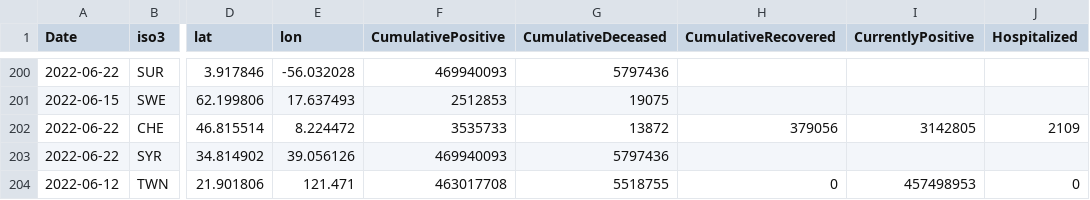
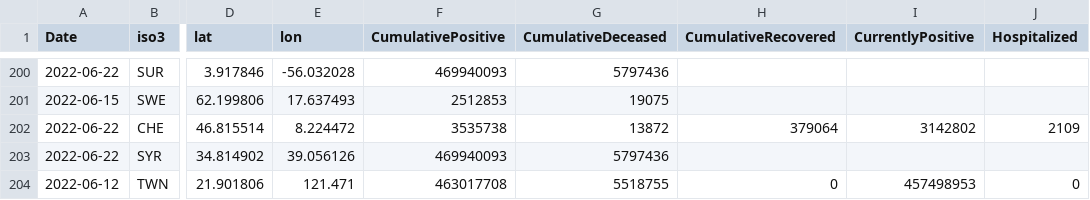
Before and after one commit to romyhansum/COVID-19, a CSV file: data-by-country/jrc-covid-19-countries-20220623.csv, drawn as a sheet; only a part is shown, gaps mark what is left out; the diff names each change by its address in the sheet, - before the commit and + after, or states it on an @@ line.

```diff
--- a/data-by-country/jrc-covid-19-countries-20220623.csv
+++ b/data-by-country/jrc-covid-19-countries-20220623.csv
-F202 (CumulativePositive): 3535733
+F202 (CumulativePositive): 3535738
-H202 (CumulativeRecovered): 379056
+H202 (CumulativeRecovered): 379064
-I202 (CurrentlyPositive): 3142805
+I202 (CurrentlyPositive): 3142802
```
Also changed, not shown: data-by-country/jrc-covid-19-countries-latest.csv, data-of-world/jrc-covid-19-world-latest.csv, 5 other files.
